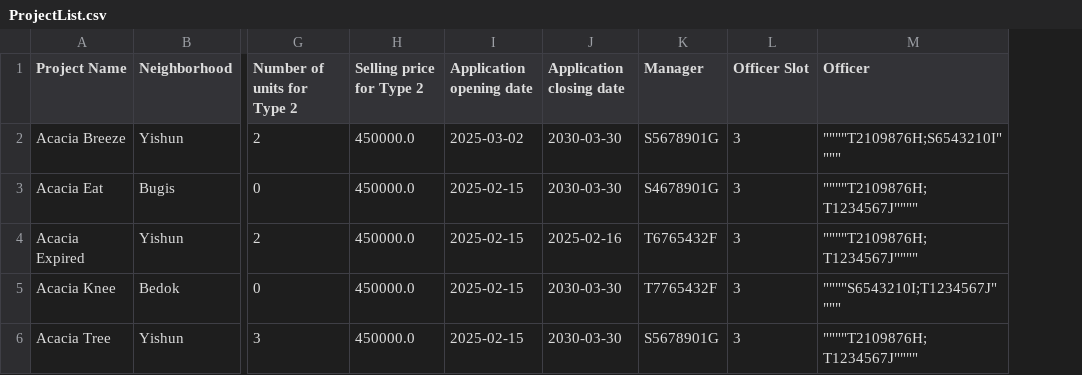
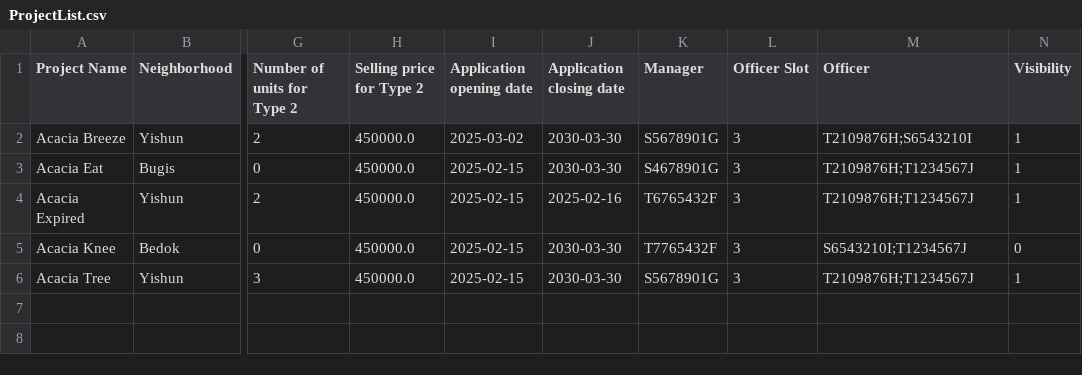
Before and after one commit to patrickabadi8888/ABC, a CSV file: BMS_J/J/ProjectList.csv, drawn as a sheet; only a part is shown, gaps mark what is left out; the diff names each change by its address in the sheet, - before the commit and + after, or states it on an @@ line.

Commit message:
Working projectlist updated

```diff
--- a/BMS_J/J/ProjectList.csv
+++ b/BMS_J/J/ProjectList.csv
+column N (Visibility), rows 2-6: 1 | 1 | 1 | 0 | 1
-M2 (Officer): """"T2109876H;S6543210I""""
+M2 (Officer): T2109876H;S6543210I
-M3:M4 (Officer): """"T2109876H;T1234567J""""
+M3:M4 (Officer): T2109876H;T1234567J
-M5 (Officer): """"S6543210I;T1234567J""""
+M5 (Officer): S6543210I;T1234567J
-M6 (Officer): """"T2109876H;T1234567J""""
+M6 (Officer): T2109876H;T1234567J
```
Also changed, not shown: 1 other file.
